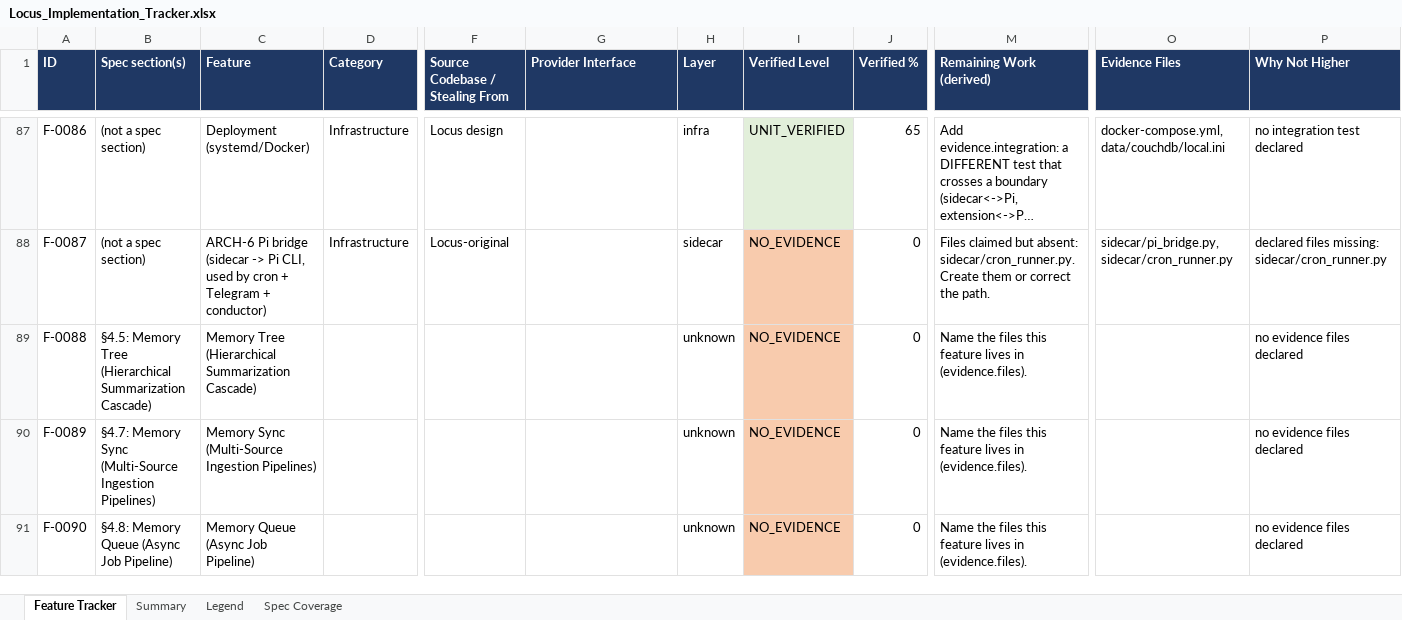
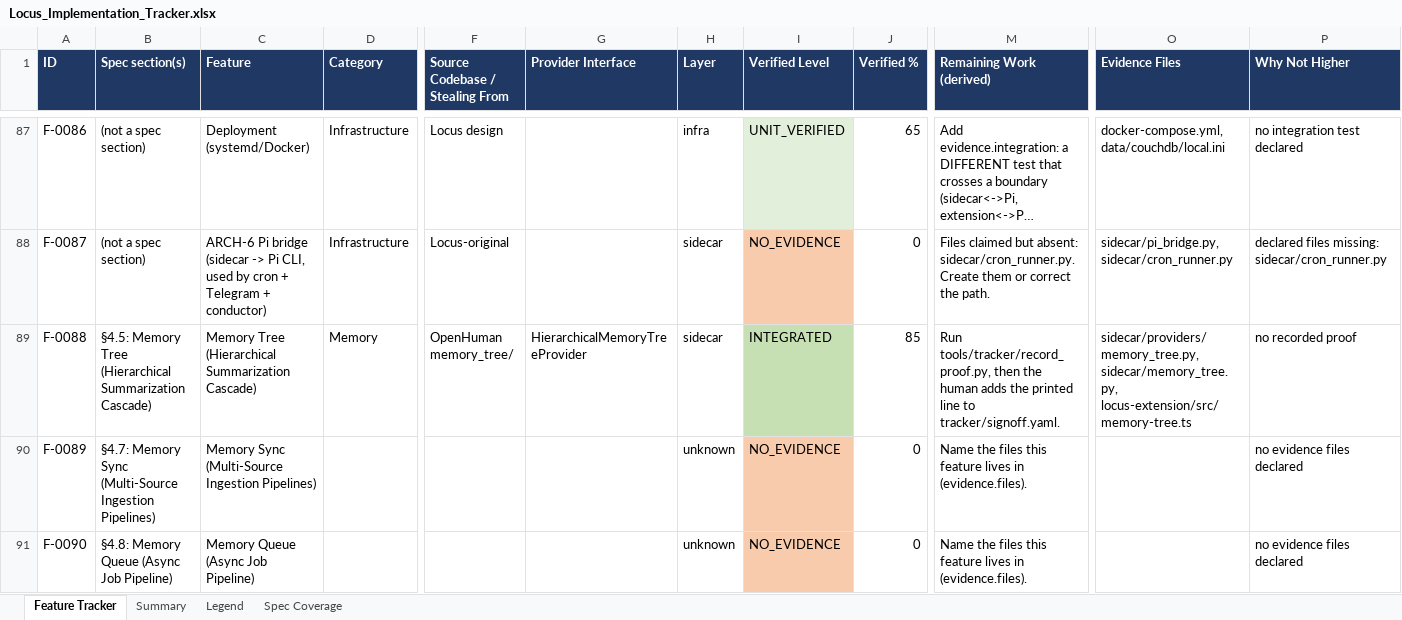
Before and after one commit to Shivamxp23/Locus-OS, an Excel workbook: .keysndocs/Documentation/Implementation Plans/Implementation Report/Locus_Implementation_Tracker.xlsx, sheet Feature Tracker, drawn as a sheet; only a part is shown, gaps mark what is left out; long unchanged cells end in …; values as stored, in another font and other column widths than the file's, no borders; the diff names each change by its address in the sheet, - before the commit and + after, or states it on an @@ line.

Commit message:
chore(tracker): update status and xlsx for US-47 (F-0088)

```diff
--- a/.keysndocs/Documentation/Implementation Plans/Implementation Report/Locus_Implementation_Tracker.xlsx (sheet Feature Tracker)
+++ b/.keysndocs/Documentation/Implementation Plans/Implementation Report/Locus_Implementation_Tracker.xlsx (sheet Feature Tracker)
-D89 (Category): (empty)
+D89 (Category): Memory
-F89 (Source Codebase / Stealing From): (empty)
+F89 (Source Codebase / Stealing From): OpenHuman memory_tree/
-G89 (Provider Interface): (empty)
+G89 (Provider Interface): HierarchicalMemoryTreeProvider
-H89 (Layer): unknown
+H89 (Layer): sidecar
-I89 (Verified Level): NO_EVIDENCE
+I89 (Verified Level): INTEGRATED
-I89 fill: #F8CBAD
+I89 fill: #C6E0B4
-J89 (Verified %): 0
+J89 (Verified %): 85
-M89 (Remaining Work (derived)): Name the files this feature lives in (evidence.files).
+M89 (Remaining Work (derived)): Run tools/tracker/record_proof.py, then the human adds the printed line to tracker/signoff.yaml.
-O89 (Evidence Files): (empty)
+O89 (Evidence Files): sidecar/providers/memory_tree.py, sidecar/memory_tree.py, locus-extension/src/memory-tree.ts
-P89 (Why Not Higher): no evidence files declared
+P89 (Why Not Higher): no recorded proof
```
Also changed, not shown: sheet Summary, 3 other files.
